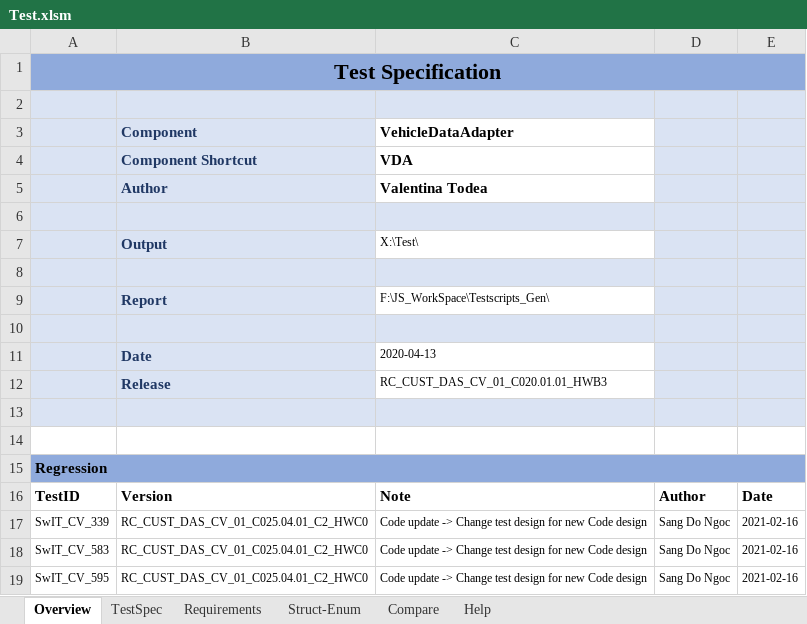
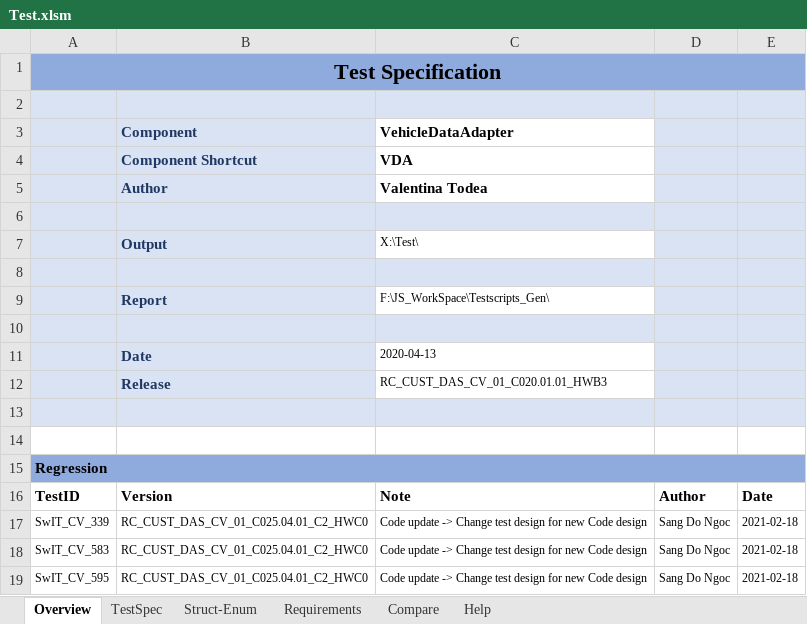
Before and after one commit to nsangrb/TestScripts_Gen, an Excel workbook: Test.xlsm, sheet Overview, drawn as a sheet; values as stored, in another font and other column widths than the file's, no borders; charts and pictures not drawn; the diff names each change by its address in the sheet, - before the commit and + after, or states it on an @@ line.

```diff
--- a/Test.xlsm (sheet Overview)
+++ b/Test.xlsm (sheet Overview)
@@ sheet tab order changed: Overview | TestSpec | Struct-Enum | Requirements | Compare | Help @@
-E17:E19: 2021-02-16
+E17:E19: 2021-02-18
```
Also changed, not shown: sheet TestSpec, sheet Compare, sheet Help, 10 other files.
